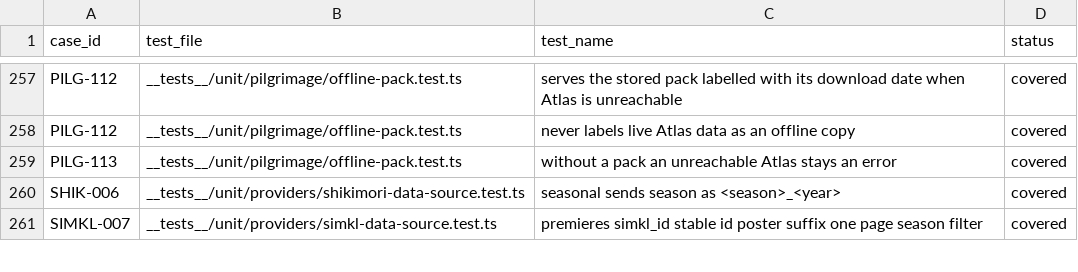
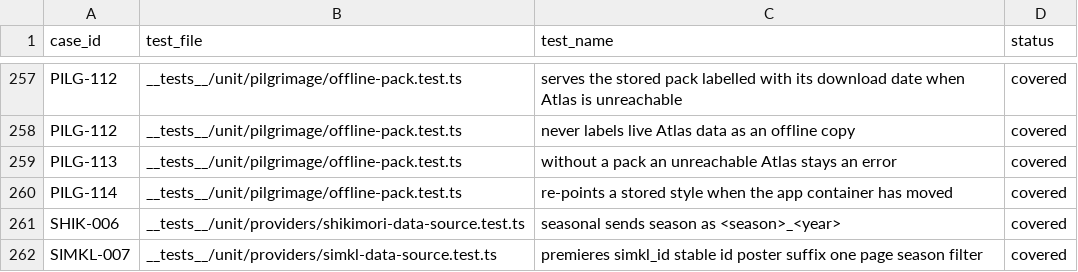
Before and after one commit to Aniseekr/aniseekr, a CSV file: docs/spec/test_traceability.csv, drawn as a sheet; only a part is shown, gaps mark what is left out; the diff names each change by its address in the sheet, - before the commit and + after, or states it on an @@ line.

```diff
--- a/docs/spec/test_traceability.csv
+++ b/docs/spec/test_traceability.csv
+row 260: PILG-114 | __tests__/unit/pilgrimage/offline-pack.test.ts | re-points a stored style when the app container has moved | covered
```
Also changed, not shown: docs/spec/test_cases.csv, 5 other files.
